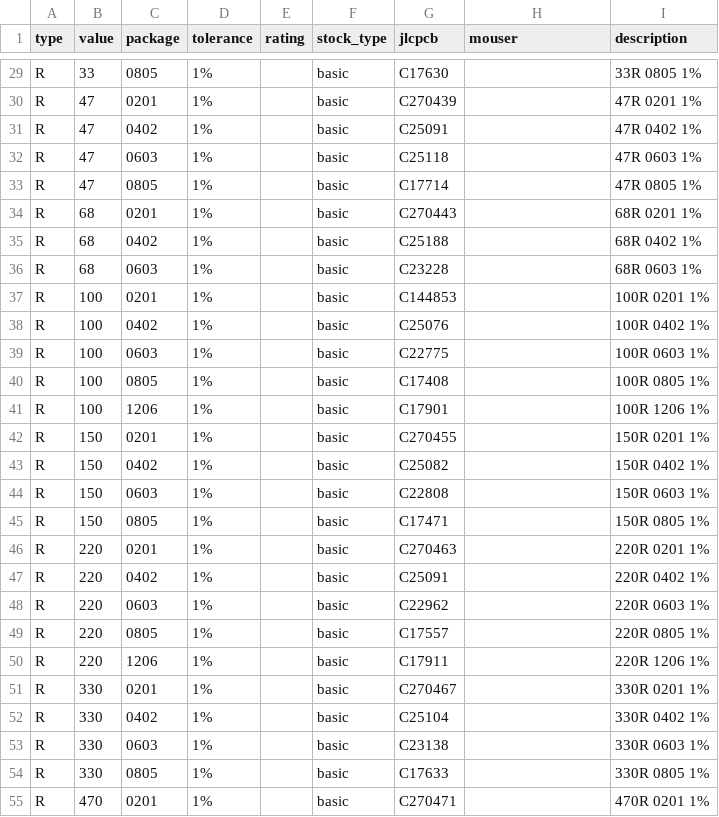
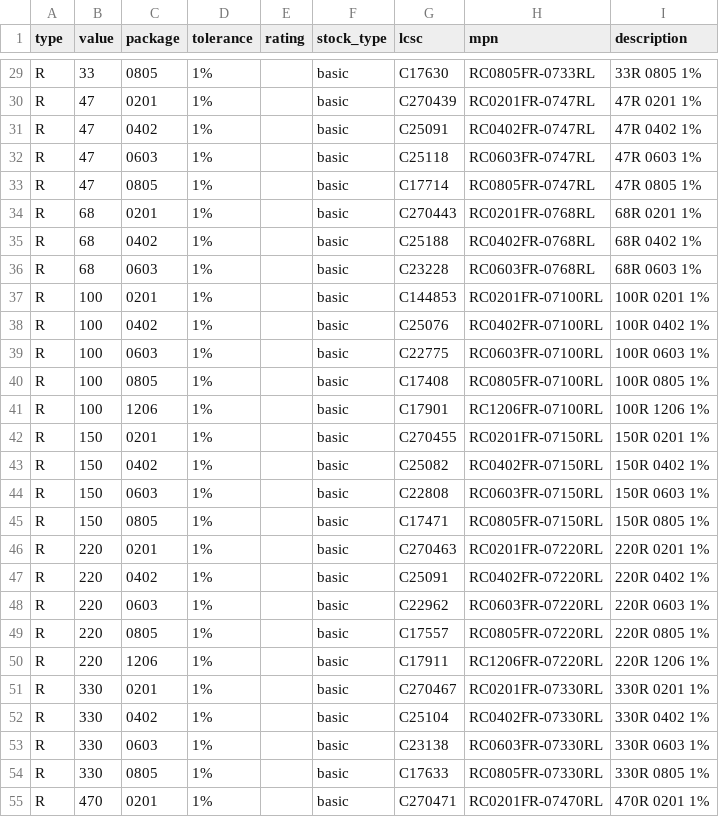
Before and after one commit to sking2600/s-expr-skidl, a CSV file: sform_skidl/data/resistors_basic.csv, drawn as a sheet; only a part is shown, gaps mark what is left out; the diff covers the shown part only; the diff names each change by its address in the sheet, - before the commit and + after, or states it on an @@ line.

Commit message:
Refactor Parts DB for LCSC/MPN and add auto-populate script

```diff
--- a/sform_skidl/data/resistors_basic.csv
+++ b/sform_skidl/data/resistors_basic.csv
-G1: jlcpcb
+G1: lcsc
-H1: mouser
+H1: mpn
-H29 (mpn): (empty)
+H29 (mpn): RC0805FR-0733RL
-H30 (mpn): (empty)
+H30 (mpn): RC0201FR-0747RL
-H31 (mpn): (empty)
+H31 (mpn): RC0402FR-0747RL
-H32 (mpn): (empty)
+H32 (mpn): RC0603FR-0747RL
-H33 (mpn): (empty)
+H33 (mpn): RC0805FR-0747RL
-H34 (mpn): (empty)
+H34 (mpn): RC0201FR-0768RL
-H35 (mpn): (empty)
+H35 (mpn): RC0402FR-0768RL
-H36 (mpn): (empty)
+H36 (mpn): RC0603FR-0768RL
-H37 (mpn): (empty)
+H37 (mpn): RC0201FR-07100RL
-H38 (mpn): (empty)
+H38 (mpn): RC0402FR-07100RL
-H39 (mpn): (empty)
+H39 (mpn): RC0603FR-07100RL
-H40 (mpn): (empty)
+H40 (mpn): RC0805FR-07100RL
-H41 (mpn): (empty)
+H41 (mpn): RC1206FR-07100RL
-H42 (mpn): (empty)
+H42 (mpn): RC0201FR-07150RL
-H43 (mpn): (empty)
+H43 (mpn): RC0402FR-07150RL
-H44 (mpn): (empty)
+H44 (mpn): RC0603FR-07150RL
-H45 (mpn): (empty)
+H45 (mpn): RC0805FR-07150RL
-H46 (mpn): (empty)
+H46 (mpn): RC0201FR-07220RL
-H47 (mpn): (empty)
+H47 (mpn): RC0402FR-07220RL
-H48 (mpn): (empty)
+H48 (mpn): RC0603FR-07220RL
-H49 (mpn): (empty)
+H49 (mpn): RC0805FR-07220RL
-H50 (mpn): (empty)
+H50 (mpn): RC1206FR-07220RL
-H51 (mpn): (empty)
+H51 (mpn): RC0201FR-07330RL
-H52 (mpn): (empty)
+H52 (mpn): RC0402FR-07330RL
-H53 (mpn): (empty)
+H53 (mpn): RC0603FR-07330RL
-H54 (mpn): (empty)
+H54 (mpn): RC0805FR-07330RL
-H55 (mpn): (empty)
+H55 (mpn): RC0201FR-07470RL
```
Also changed, not shown: 160 edited cells elsewhere in this file, sform_skidl/data/capacitors_basic.csv, sform_skidl/data/discretes_basic.csv, 6 other files.
